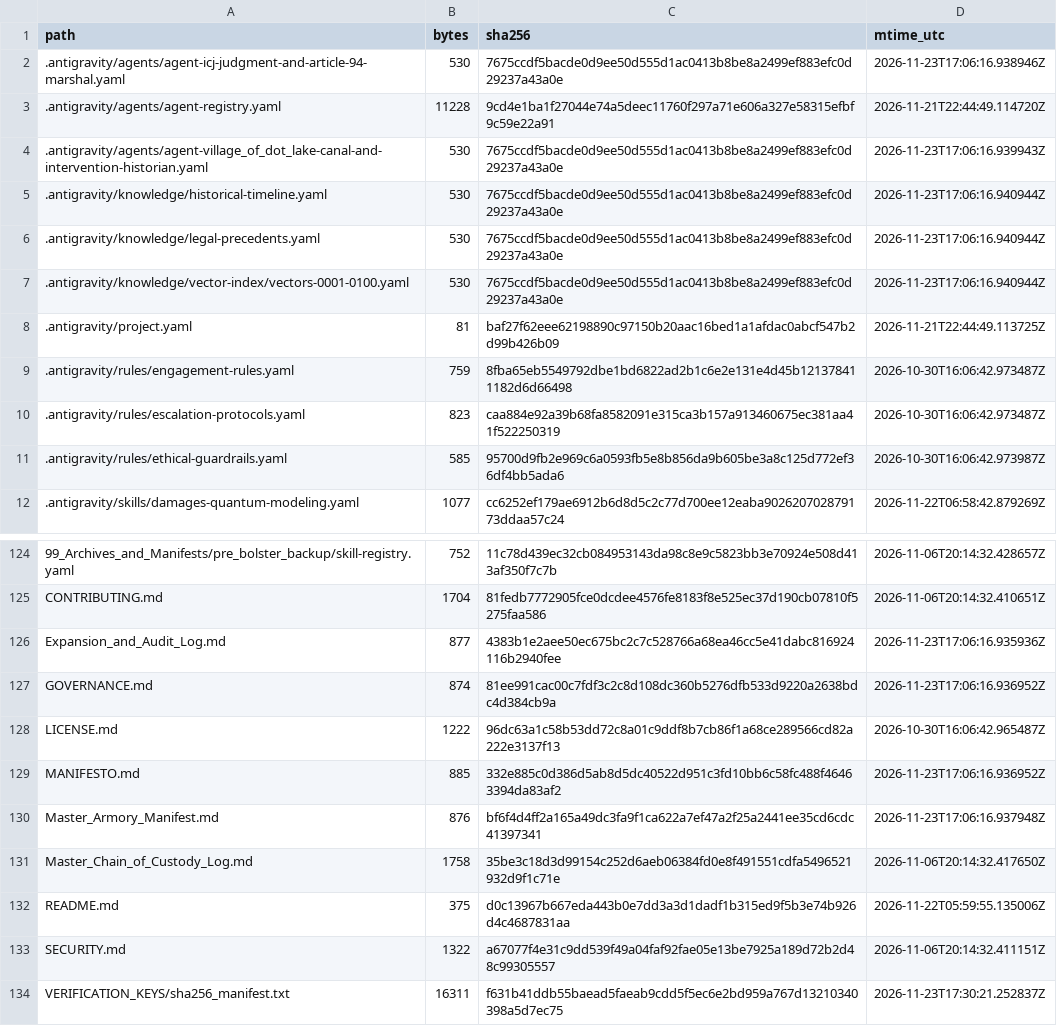
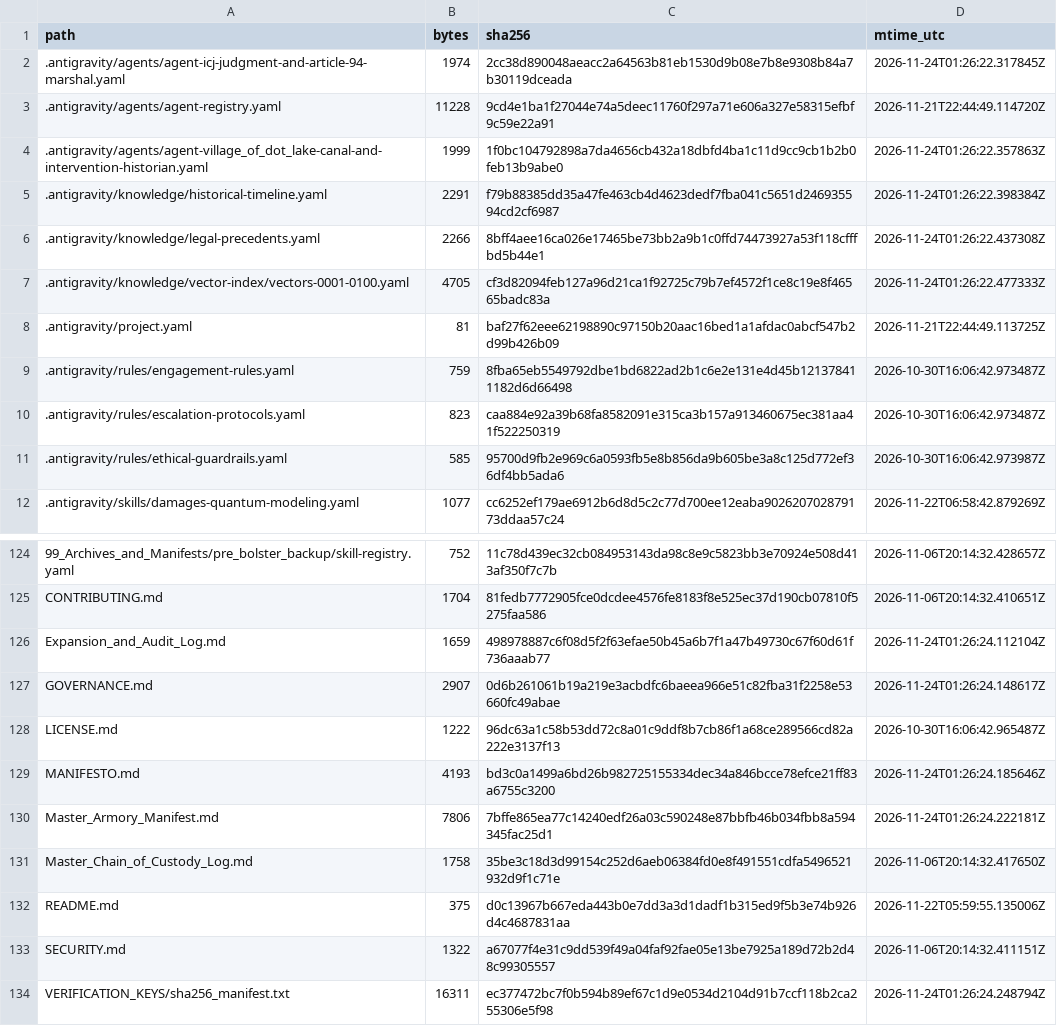
Before and after one commit to GlobalRestitutionAlliance/turtle-island-us-ak-village-of-dot-lake-master-litigation, a CSV file: 99_Archives_and_Manifests/MANIFEST_SHA256.csv, drawn as a sheet; only a part is shown, gaps mark what is left out; the diff covers the shown part only.

```diff
--- a/99_Archives_and_Manifests/MANIFEST_SHA256.csv
+++ b/99_Archives_and_Manifests/MANIFEST_SHA256.csv
@@ -1,8 +1,8 @@
 path,bytes,sha256,mtime_utc
-.antigravity/agents/agent-icj-judgment-and-article-94-marshal.yaml,530,7675ccdf5bacde0d9ee50d555d1ac0413b8be8a2499ef883efc0d29237a43a0e,2026-11-23T17:06:16.938946Z
+.antigravity/agents/agent-icj-judgment-and-article-94-marshal.yaml,1974,2cc38d890048aeacc2a64563b81eb1530d9b08e7b8e9308b84a7b30119dceada,2026-11-24T01:26:22.317845Z
 .antigravity/agents/agent-registry.yaml,11228,9cd4e1ba1f27044e74a5deec11760f297a71e606a327e58315efbf9c59e22a91,2026-11-21T22:44:49.114720Z
-.antigravity/agents/agent-village_of_dot_lake-canal-and-intervention-historian.yaml,530,7675ccdf5bacde0d9ee50d555d1ac0413b8be8a2499ef883efc0d29237a43a0e,2026-11-23T17:06:16.939943Z
-.antigravity/knowledge/historical-timeline.yaml,530,7675ccdf5bacde0d9ee50d555d1ac0413b8be8a2499ef883efc0d29237a43a0e,2026-11-23T17:06:16.940944Z
-.antigravity/knowledge/legal-precedents.yaml,530,7675ccdf5bacde0d9ee50d555d1ac0413b8be8a2499ef883efc0d29237a43a0e,2026-11-23T17:06:16.940944Z
-.antigravity/knowledge/vector-index/vectors-0001-0100.yaml,530,7675ccdf5bacde0d9ee50d555d1ac0413b8be8a2499ef883efc0d29237a43a0e,2026-11-23T17:06:16.940944Z
+.antigravity/agents/agent-village_of_dot_lake-canal-and-intervention-historian.yaml,1999,1f0bc104792898a7da4656cb432a18dbfd4ba1c11d9cc9cb1b2b0feb13b9abe0,2026-11-24T01:26:22.357863Z
+.antigravity/knowledge/historical-timeline.yaml,2291,f79b88385dd35a47fe463cb4d4623dedf7fba041c5651d246935594cd2cf6987,2026-11-24T01:26:22.398384Z
+.antigravity/knowledge/legal-precedents.yaml,2266,8bff4aee16ca026e17465be73bb2a9b1c0ffd74473927a53f118cfffbd5b44e1,2026-11-24T01:26:22.437308Z
+.antigravity/knowledge/vector-index/vectors-0001-0100.yaml,4705,cf3d82094feb127a96d21ca1f92725c79b7ef4572f1ce8c19e8f46565badc83a,2026-11-24T01:26:22.477333Z
 .antigravity/project.yaml,81,baf27f62eee62198890c97150b20aac16bed1a1afdac0abcf547b2d99b426b09,2026-11-21T22:44:49.113725Z
@@ -125,7 +125,7 @@ path,bytes,sha256,mtime_utc
 CONTRIBUTING.md,1704,81fedb7772905fce0dcdee4576fe8183f8e525ec37d190cb07810f5275faa586,2026-11-06T20:14:32.410651Z
-Expansion_and_Audit_Log.md,877,4383b1e2aee50ec675bc2c7c528766a68ea46cc5e41dabc816924116b2940fee,2026-11-23T17:06:16.935936Z
-GOVERNANCE.md,874,81ee991cac00c7fdf3c2c8d108dc360b5276dfb533d9220a2638bdc4d384cb9a,2026-11-23T17:06:16.936952Z
+Expansion_and_Audit_Log.md,1659,498978887c6f08d5f2f63efae50b45a6b7f1a47b49730c67f60d61f736aaab77,2026-11-24T01:26:24.112104Z
+GOVERNANCE.md,2907,0d6b261061b19a219e3acbdfc6baeea966e51c82fba31f2258e53660fc49abae,2026-11-24T01:26:24.148617Z
 LICENSE.md,1222,96dc63a1c58b53dd72c8a01c9ddf8b7cb86f1a68ce289566cd82a222e3137f13,2026-10-30T16:06:42.965487Z
-MANIFESTO.md,885,332e885c0d386d5ab8d5dc40522d951c3fd10bb6c58fc488f46463394da83af2,2026-11-23T17:06:16.936952Z
-Master_Armory_Manifest.md,876,bf6f4d4ff2a165a49dc3fa9f1ca622a7ef47a2f25a2441ee35cd6cdc41397341,2026-11-23T17:06:16.937948Z
+MANIFESTO.md,4193,bd3c0a1499a6bd26b982725155334dec34a846bcce78efce21ff83a6755c3200,2026-11-24T01:26:24.185646Z
+Master_Armory_Manifest.md,7806,7bffe865ea77c14240edf26a03c590248e87bbfb46b034fbb8a594345fac25d1,2026-11-24T01:26:24.222181Z
 Master_Chain_of_Custody_Log.md,1758,35be3c18d3d99154c252d6aeb06384fd0e8f491551cdfa5496521932d9f1c71e,2026-11-06T20:14:32.417650Z
@@ -133,2 +133,2 @@ README.md,375,d0c13967b667eda443b0e7dd3a3d1dadf1b315ed9f5b3e74b926d4c4687831aa,2
 SECURITY.md,1322,a67077f4e31c9dd539f49a04faf92fae05e13be7925a189d72b2d48c99305557,2026-11-06T20:14:32.411151Z
-VERIFICATION_KEYS/sha256_manifest.txt,16311,f631b41ddb55baead5faeab9cdd5f5ec6e2bd959a767d13210340398a5d7ec75,2026-11-23T17:30:21.252837Z
+VERIFICATION_KEYS/sha256_manifest.txt,16311,ec377472bc7f0b594b89ef67c1d9e0534d2104d91b7ccf118b2ca255306e5f98,2026-11-24T01:26:24.248794Z
```
Also changed, not shown: 81 edited cells elsewhere in this file, 37 other files.
